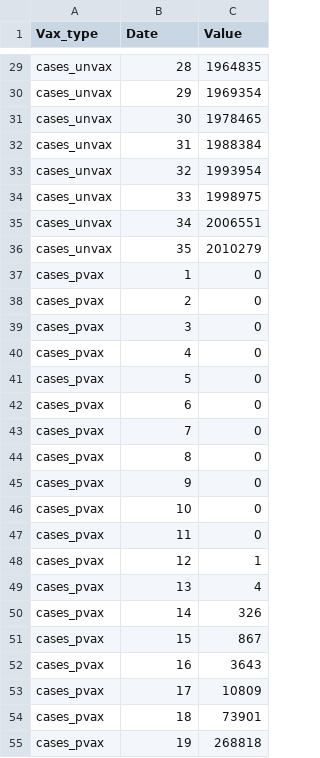
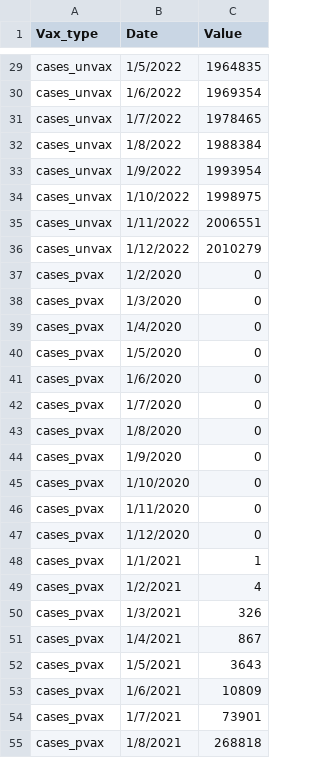
Before and after one commit to single0904/3179, a CSV file: radial_plot/cumulative_vac.csv, drawn as a sheet; only a part is shown, gaps mark what is left out; the diff covers the shown part only; the diff names each change by its address in the sheet, - before the commit and + after, or states it on an @@ line.

Commit message:
updated date in vac file

```diff
--- a/radial_plot/cumulative_vac.csv
+++ b/radial_plot/cumulative_vac.csv
-B29 (Date): 28
+B29 (Date): 1/5/2022
-B30 (Date): 29
+B30 (Date): 1/6/2022
-B31 (Date): 30
+B31 (Date): 1/7/2022
-B32 (Date): 31
+B32 (Date): 1/8/2022
-B33 (Date): 32
+B33 (Date): 1/9/2022
-B34 (Date): 33
+B34 (Date): 1/10/2022
-B35 (Date): 34
+B35 (Date): 1/11/2022
-B36 (Date): 35
+B36 (Date): 1/12/2022
-B37 (Date): 1
+B37 (Date): 1/2/2020
-B38 (Date): 2
+B38 (Date): 1/3/2020
-B39 (Date): 3
+B39 (Date): 1/4/2020
-B40 (Date): 4
+B40 (Date): 1/5/2020
-B41 (Date): 5
+B41 (Date): 1/6/2020
-B42 (Date): 6
+B42 (Date): 1/7/2020
-B43 (Date): 7
+B43 (Date): 1/8/2020
-B44 (Date): 8
+B44 (Date): 1/9/2020
-B45 (Date): 9
+B45 (Date): 1/10/2020
-B46 (Date): 10
+B46 (Date): 1/11/2020
-B47 (Date): 11
+B47 (Date): 1/12/2020
-B48 (Date): 12
+B48 (Date): 1/1/2021
-B49 (Date): 13
+B49 (Date): 1/2/2021
-B50 (Date): 14
+B50 (Date): 1/3/2021
-B51 (Date): 15
+B51 (Date): 1/4/2021
-B52 (Date): 16
+B52 (Date): 1/5/2021
-B53 (Date): 17
+B53 (Date): 1/6/2021
-B54 (Date): 18
+B54 (Date): 1/7/2021
-B55 (Date): 19
+B55 (Date): 1/8/2021
```
Also changed, not shown: 78 edited cells elsewhere in this file.
